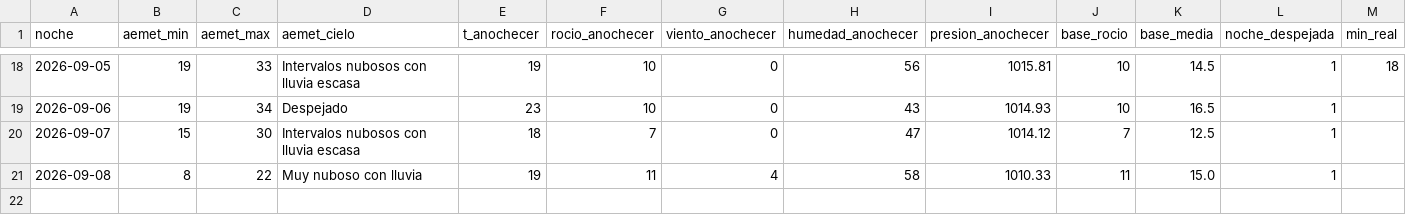
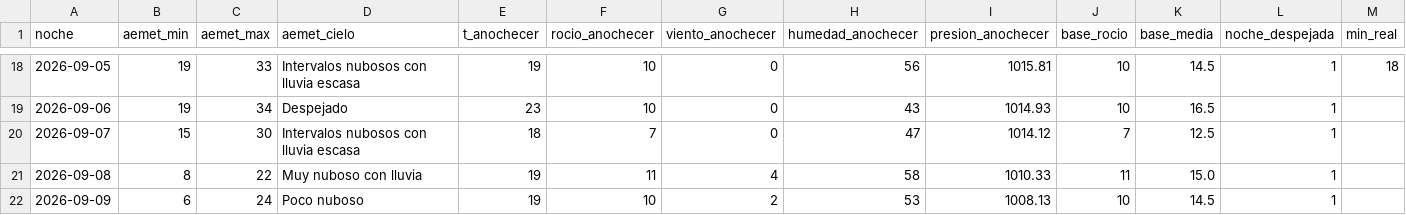
Before and after one commit to patriciadiezm/estacion, a CSV file: heladas_registro.csv, drawn as a sheet; only a part is shown, gaps mark what is left out; rows hold the shown columns only; the diff names each change by its address in the sheet, - before the commit and + after, or states it on an @@ line.

```diff
--- a/heladas_registro.csv
+++ b/heladas_registro.csv
+row 22: 2026-09-09 | 6 | 24 | Poco nuboso | 19 | 10 | 2 | 53 | 1008.13 | 10 | 14.5 | 1
```
